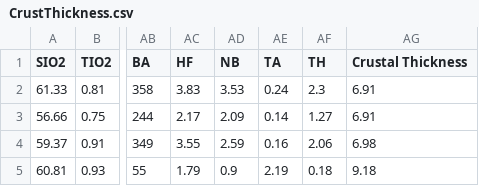
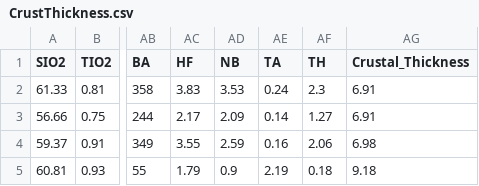
Before and after one commit to pengguo0304/crustal_thickness, a CSV file: CrustThickness.csv, drawn as a sheet; only a part is shown, gaps mark what is left out; the diff names each change by its address in the sheet, - before the commit and + after, or states it on an @@ line.

Commit message:
Update CrustThickness.csv

```diff
--- a/CrustThickness.csv
+++ b/CrustThickness.csv
-AG1: Crustal Thickness
+AG1: Crustal_Thickness
```
